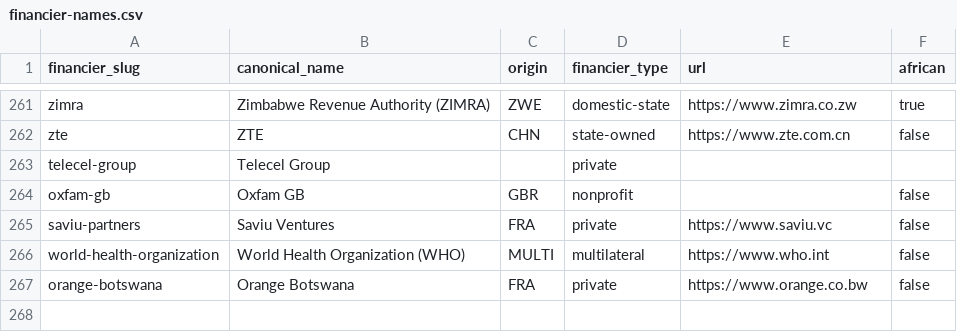
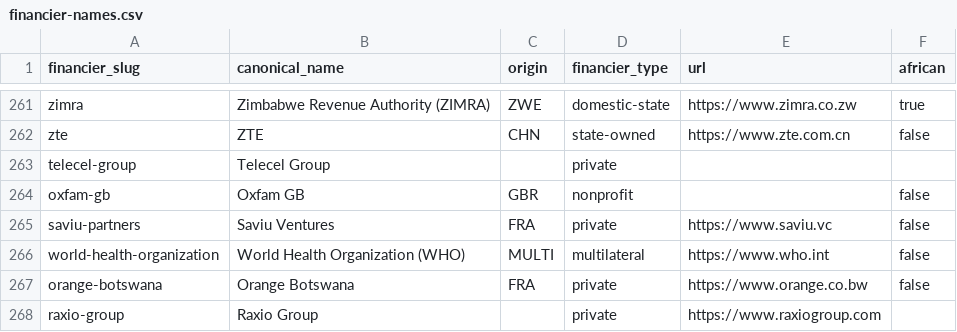
Before and after one commit to data-landscapers/osint-process, a CSV file: lookups/financier-names.csv, drawn as a sheet; only a part is shown, gaps mark what is left out.

```diff
--- a/lookups/financier-names.csv
+++ b/lookups/financier-names.csv
@@ -267 +267,2 @@ world-health-organization,World Health Organization (WHO),MULTI,multilateral,htt
 orange-botswana,Orange Botswana,FRA,private,https://www.orange.co.bw,false
+raxio-group,Raxio Group,,private,https://www.raxiogroup.com,
```
Also changed, not shown: 2 other files.
